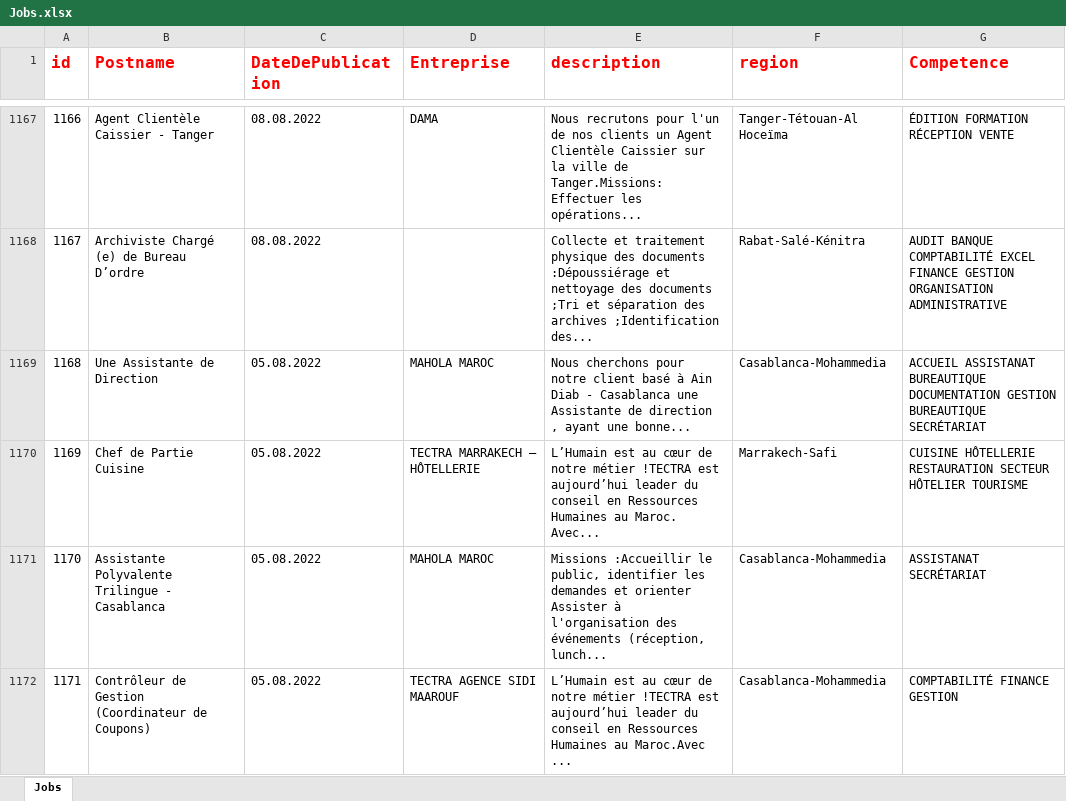
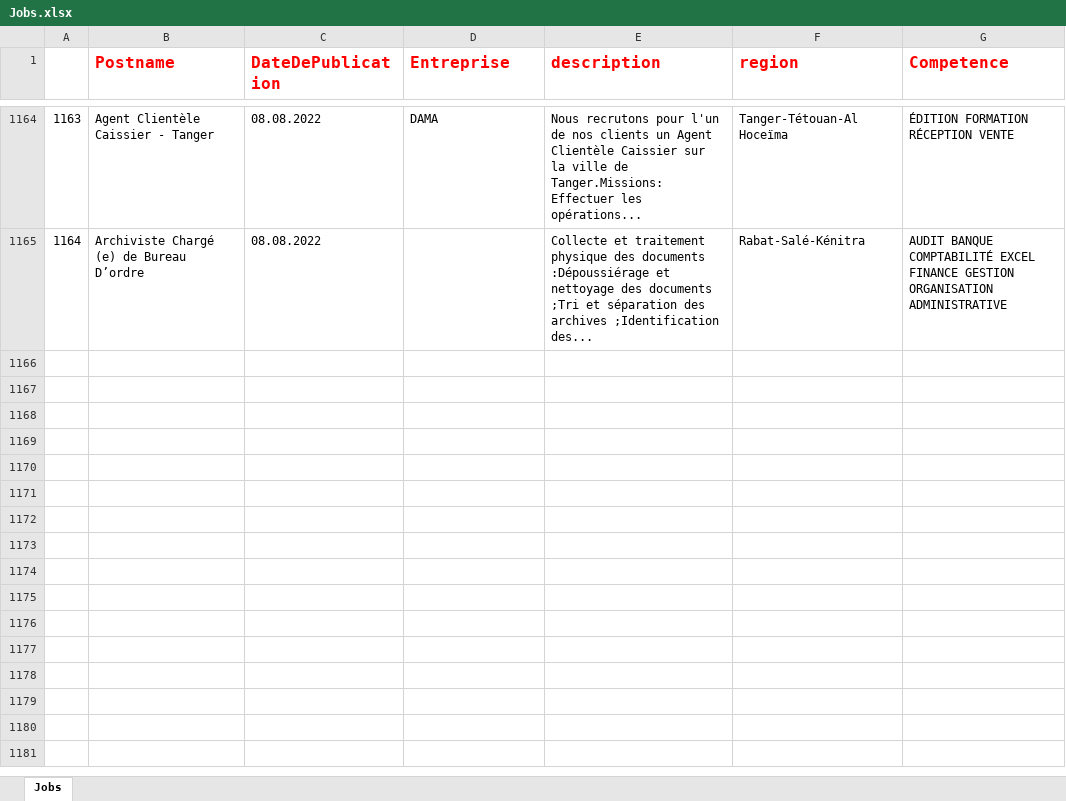
Before and after one commit to hicham2000/Jobs-Scraper-Java--Emploi.ma, an Excel workbook: Jobs.xlsx, sheet Jobs, drawn as a sheet; only a part is shown, gaps mark what is left out; values as stored, in another font and other column widths than the file's, no borders; removed rows and columns are numbered as before the commit, all else as after; the diff covers the shown part only; the diff names each change by its address in the sheet, - before the commit and + after, or states it on an @@ line.

```diff
--- a/Jobs.xlsx (sheet Jobs)
+++ b/Jobs.xlsx (sheet Jobs)
@@ column A renumbered between rows 1 and 1165 @@
-row 1169: 1168 | Une Assistante de Direction | 05.08.2022 | MAHOLA MAROC | Nous cherchons pour notre client basé à Ain Diab - Casablanca une Assistante de direction , ayant une bonne... | Casablanca-Mohammedia | ACCUEIL ASSISTANAT BUREAUTIQUE DOCUMENTATION GESTION BUREAUTIQUE SECRÉTARIAT
-row 1170: 1169 | Chef de Partie Cuisine | 05.08.2022 | TECTRA MARRAKECH – HÔTELLERIE | L’Humain est au cœur de notre métier !TECTRA est aujourd’hui leader du conseil en Ressources Humaines au Maroc. Avec... | Marrakech-Safi | CUISINE HÔTELLERIE RESTAURATION SECTEUR HÔTELIER TOURISME
-row 1171: 1170 | Assistante Polyvalente Trilingue - Casablanca | 05.08.2022 | MAHOLA MAROC | Missions :Accueillir le public, identifier les demandes et orienter Assister à l'organisation des événements (réception, lunch... | Casablanca-Mohammedia | ASSISTANAT SECRÉTARIAT
-row 1172: 1171 | Contrôleur de Gestion (Coordinateur de Coupons) | 05.08.2022 | TECTRA AGENCE SIDI MAAROUF | L’Humain est au cœur de notre métier !TECTRA est aujourd’hui leader du conseil en Ressources Humaines au Maroc.Avec ... | Casablanca-Mohammedia | COMPTABILITÉ FINANCE GESTION
```
Also changed, not shown: 56 added rows, 63 removed rows, 15 moved rows and 22 edited cells elsewhere in this sheet, 15 other files.
